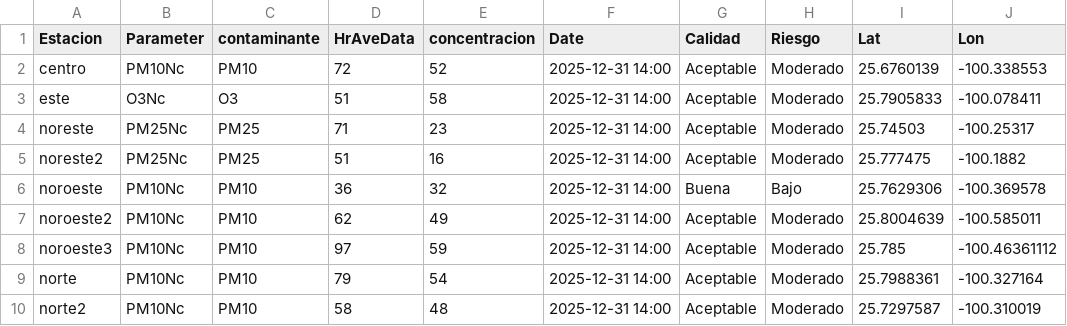
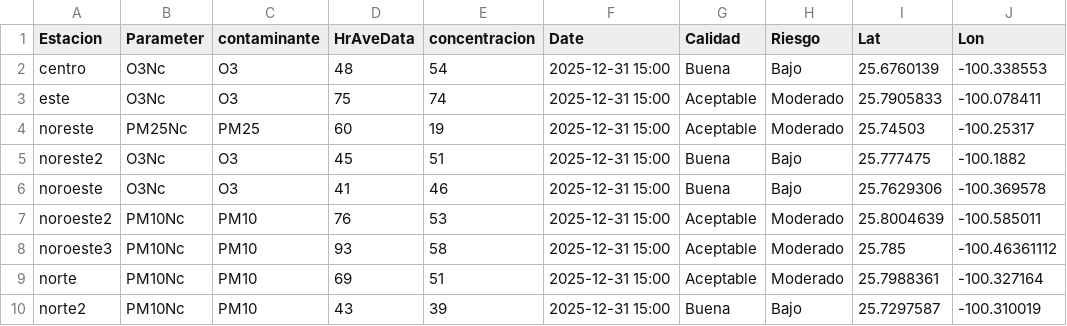
Before and after one commit to LuisRodarteC/AIRENL, a CSV file: aire_monterrey.csv, drawn as a sheet; only a part is shown; the diff covers the shown part only; the diff names each change by its address in the sheet, - before the commit and + after, or states it on an @@ line.

```diff
--- a/aire_monterrey.csv
+++ b/aire_monterrey.csv
-B2 (Parameter): PM10Nc
+B2 (Parameter): O3Nc
-C2 (contaminante): PM10
+C2 (contaminante): O3
-D2 (HrAveData): 72
+D2 (HrAveData): 48
-E2 (concentracion): 52
+E2 (concentracion): 54
-F2:F10 (Date): 2025-12-31 14:00
+F2:F10 (Date): 2025-12-31 15:00
-G2 (Calidad): Aceptable
+G2 (Calidad): Buena
-H2 (Riesgo): Moderado
+H2 (Riesgo): Bajo
-D3 (HrAveData): 51
+D3 (HrAveData): 75
-E3 (concentracion): 58
+E3 (concentracion): 74
-D4 (HrAveData): 71
+D4 (HrAveData): 60
-E4 (concentracion): 23
+E4 (concentracion): 19
-B5 (Parameter): PM25Nc
+B5 (Parameter): O3Nc
-C5 (contaminante): PM25
+C5 (contaminante): O3
-D5 (HrAveData): 51
+D5 (HrAveData): 45
-E5 (concentracion): 16
+E5 (concentracion): 51
-G5 (Calidad): Aceptable
+G5 (Calidad): Buena
-H5 (Riesgo): Moderado
+H5 (Riesgo): Bajo
-B6 (Parameter): PM10Nc
+B6 (Parameter): O3Nc
-C6 (contaminante): PM10
+C6 (contaminante): O3
-D6 (HrAveData): 36
+D6 (HrAveData): 41
-E6 (concentracion): 32
+E6 (concentracion): 46
-D7 (HrAveData): 62
+D7 (HrAveData): 76
-E7 (concentracion): 49
+E7 (concentracion): 53
-D8 (HrAveData): 97
+D8 (HrAveData): 93
-E8 (concentracion): 59
+E8 (concentracion): 58
-D9 (HrAveData): 79
+D9 (HrAveData): 69
-E9 (concentracion): 54
+E9 (concentracion): 51
-D10 (HrAveData): 58
+D10 (HrAveData): 43
-E10 (concentracion): 48
+E10 (concentracion): 39
-G10 (Calidad): Aceptable
+G10 (Calidad): Buena
-H10 (Riesgo): Moderado
+H10 (Riesgo): Bajo
```
Also changed, not shown: 18 edited cells elsewhere in this file, aire_indice_api_ancho.csv, aire_indice_api_ancho_historico.csv.
